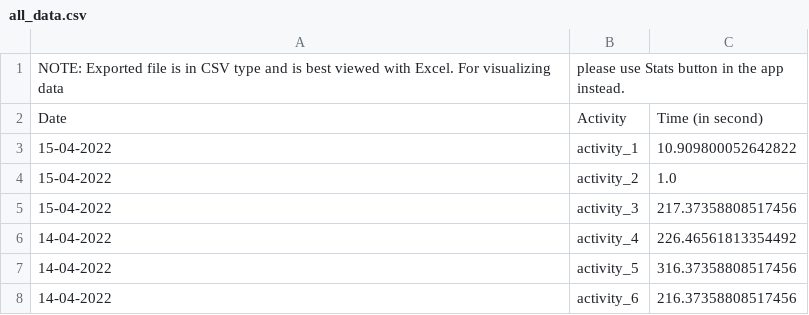
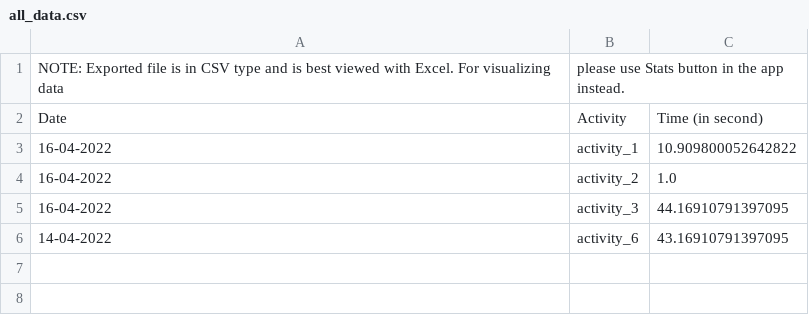
Before and after one commit to tamdnguyen/Time-Management-OOP, a CSV file: Code/time_data/all_data.csv, drawn as a sheet.

```diff
--- a/Code/time_data/all_data.csv
+++ b/Code/time_data/all_data.csv
@@ -2,7 +2,5 @@ NOTE: Exported file is in CSV type and is best viewed with Excel. For visualizin
 Date,Activity,Time (in second)
-15-04-2022,activity_1,10.909800052642822
-15-04-2022,activity_2,1.0
-15-04-2022,activity_3,217.37358808517456
-14-04-2022,activity_4,226.46561813354492
-14-04-2022,activity_5,316.37358808517456
-14-04-2022,activity_6,216.37358808517456
+16-04-2022,activity_1,10.909800052642822
+16-04-2022,activity_2,1.0
+16-04-2022,activity_3,44.16910791397095
+14-04-2022,activity_6,43.16910791397095
```
Also changed, not shown: Code/time_data/14-04-2022.csv, 3 other files.
